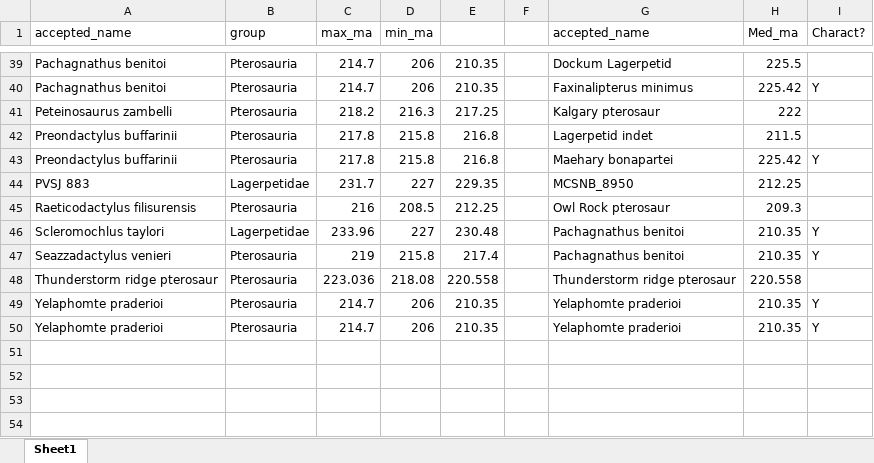
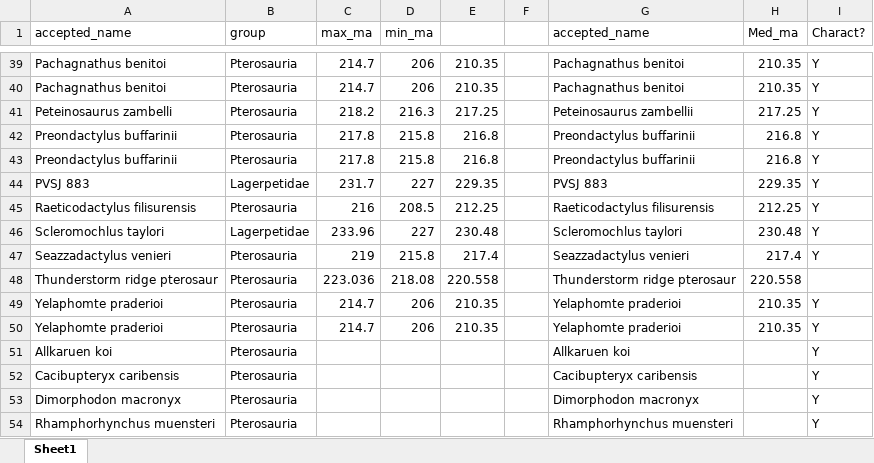
Before and after one commit to TheRapto/PterosaurPhylogeny, an Excel workbook: BEAST2/Ptero's/Data/Ptero ages.xlsx, sheet Sheet1, drawn as a sheet; only a part is shown, gaps mark what is left out; values as stored, in another font and other column widths than the file's, no cell formats; the diff covers the shown part only; the diff names each change by its address in the sheet, - before the commit and + after, or states it on an @@ line.

Commit message:
Added more species and Markdown file
Added the preliminary values for the four extra species of pterosaurs and created a markdown file containing the values used for the analyses.

```diff
--- a/BEAST2/Ptero's/Data/Ptero ages.xlsx (sheet Sheet1)
+++ b/BEAST2/Ptero's/Data/Ptero ages.xlsx (sheet Sheet1)
-G39 (accepted_name): Dockum Lagerpetid
+G39 (accepted_name): Pachagnathus benitoi
-H39 (Med_ma): 225.5
+H39 (Med_ma): 210.35
-I39 (Charact?): (empty)
+I39 (Charact?): Y
-G40 (accepted_name): Faxinalipterus minimus
+G40 (accepted_name): Pachagnathus benitoi
-H40 (Med_ma): 225.42
+H40 (Med_ma): 210.35
-G41 (accepted_name): Kalgary pterosaur
+G41 (accepted_name): Peteinosaurus zambellii
-H41 (Med_ma): 222
+H41 (Med_ma): 217.25
-I41:I42 (Charact?): (empty)
+I41:I42 (Charact?): Y
-G42 (accepted_name): Lagerpetid indet
+G42 (accepted_name): Preondactylus buffarinii
-H42 (Med_ma): 211.5
+H42 (Med_ma): 216.8
-G43 (accepted_name): Maehary bonapartei
+G43 (accepted_name): Preondactylus buffarinii
-H43 (Med_ma): 225.42
+H43 (Med_ma): 216.8
-G44 (accepted_name): MCSNB_8950
+G44 (accepted_name): PVSJ 883
-H44 (Med_ma): 212.25
+H44 (Med_ma): 229.35
-I44:I45 (Charact?): (empty)
+I44:I45 (Charact?): Y
-G45 (accepted_name): Owl Rock pterosaur
+G45 (accepted_name): Raeticodactylus filisurensis
-H45 (Med_ma): 209.3
+H45 (Med_ma): 212.25
-G46 (accepted_name): Pachagnathus benitoi
+G46 (accepted_name): Scleromochlus taylori
-H46 (Med_ma): 210.35
+H46 (Med_ma): 230.48
-G47 (accepted_name): Pachagnathus benitoi
+G47 (accepted_name): Seazzadactylus venieri
-H47 (Med_ma): 210.35
+H47 (Med_ma): 217.4
+row 51: Allkaruen koi | Pterosauria |  |  |  |  | Allkaruen koi |  | Y
+row 52: Cacibupteryx caribensis | Pterosauria |  |  |  |  | Cacibupteryx caribensis |  | Y
+row 53: Dimorphodon macronyx | Pterosauria |  |  |  |  | Dimorphodon macronyx |  | Y
+row 54: Rhamphorhynchus muensteri | Pterosauria |  |  |  |  | Rhamphorhynchus muensteri |  | Y
```
Also changed, not shown: 69 edited cells elsewhere in this sheet, cell formats, 2 other files.
